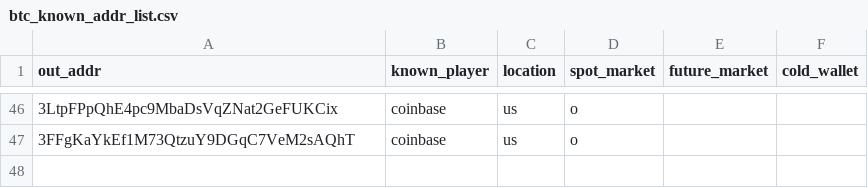
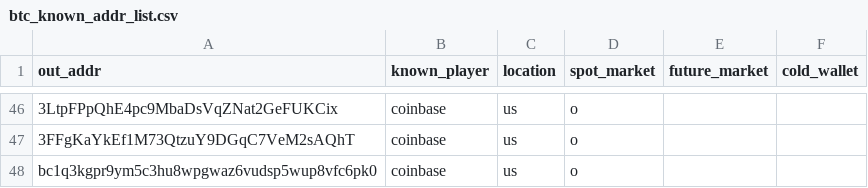
Before and after one commit to jacobgreen4477/btc_img_realtime_prediction, a CSV file: data/btc_known_addr_list.csv, drawn as a sheet; only a part is shown, gaps mark what is left out; the diff names each change by its address in the sheet, - before the commit and + after, or states it on an @@ line.

Commit message:
Update btc_known_addr_list.csv

```diff
--- a/data/btc_known_addr_list.csv
+++ b/data/btc_known_addr_list.csv
+row 48: bc1q3kgpr9ym5c3hu8wpgwaz6vudsp5wup8vfc6pk0 | coinbase | us | o
```
